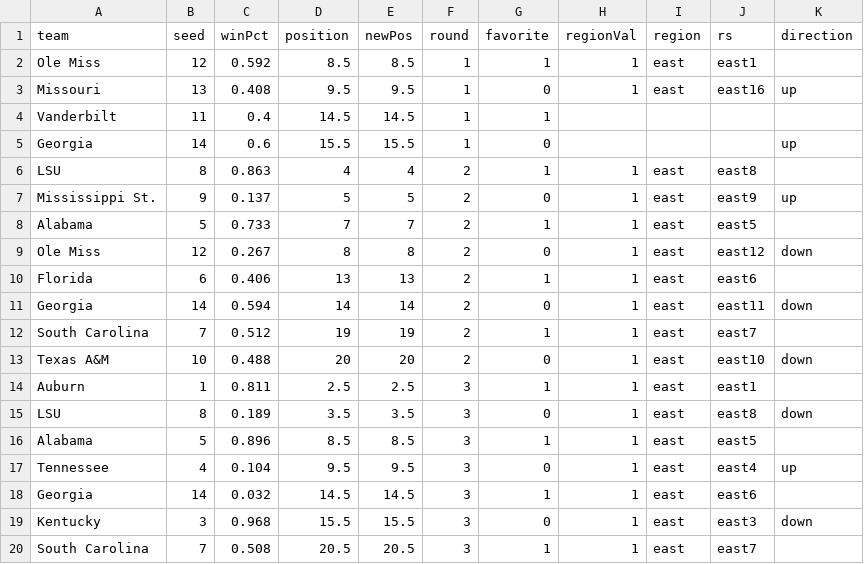
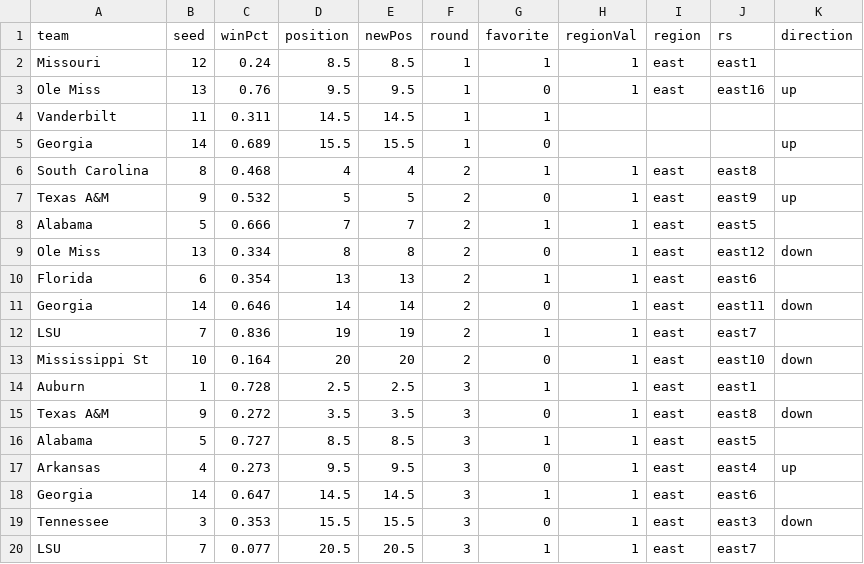
Before and after one commit to gcdean38/maneater, a CSV file: secBracket22.csv, drawn as a sheet; only a part is shown; the diff covers the shown part only.

Commit message:
SEC 3/6 updates

```diff
--- a/secBracket22.csv
+++ b/secBracket22.csv
@@ -1,20 +1,20 @@
 team,seed,winPct,position,newPos,round,favorite,regionVal,region,rs,direction
-Ole Miss,12,0.592,8.5,8.5,1,1,1,east,east1,
-Missouri,13,0.408,9.5,9.5,1,0,1,east,east16,up
-Vanderbilt,11,0.4,14.5,14.5,1,1,,,,
-Georgia,14,0.6,15.5,15.5,1,0,,,,up
-LSU,8,0.863,4,4,2,1,1,east,east8,
-Mississippi St.,9,0.137,5,5,2,0,1,east,east9,up
-Alabama,5,0.733,7,7,2,1,1,east,east5,
-Ole Miss,12,0.267,8,8,2,0,1,east,east12,down
-Florida,6,0.406,13,13,2,1,1,east,east6,
-Georgia,14,0.594,14,14,2,0,1,east,east11,down
-South Carolina,7,0.512,19,19,2,1,1,east,east7,
-Texas A&M,10,0.488,20,20,2,0,1,east,east10,down
-Auburn,1,0.811,2.5,2.5,3,1,1,east,east1,
-LSU,8,0.189,3.5,3.5,3,0,1,east,east8,down
-Alabama,5,0.896,8.5,8.5,3,1,1,east,east5,
-Tennessee,4,0.104,9.5,9.5,3,0,1,east,east4,up
-Georgia,14,0.032,14.5,14.5,3,1,1,east,east6,
-Kentucky,3,0.968,15.5,15.5,3,0,1,east,east3,down
-South Carolina,7,0.508,20.5,20.5,3,1,1,east,east7,
+Missouri,12,0.24,8.5,8.5,1,1,1,east,east1,
+Ole Miss,13,0.76,9.5,9.5,1,0,1,east,east16,up
+Vanderbilt,11,0.311,14.5,14.5,1,1,,,,
+Georgia,14,0.689,15.5,15.5,1,0,,,,up
+South Carolina,8,0.468,4,4,2,1,1,east,east8,
+Texas A&M,9,0.532,5,5,2,0,1,east,east9,up
+Alabama,5,0.666,7,7,2,1,1,east,east5,
+Ole Miss,13,0.334,8,8,2,0,1,east,east12,down
+Florida,6,0.354,13,13,2,1,1,east,east6,
+Georgia,14,0.646,14,14,2,0,1,east,east11,down
+LSU,7,0.836,19,19,2,1,1,east,east7,
+Mississippi St,10,0.164,20,20,2,0,1,east,east10,down
+Auburn,1,0.728,2.5,2.5,3,1,1,east,east1,
+Texas A&M,9,0.272,3.5,3.5,3,0,1,east,east8,down
+Alabama,5,0.727,8.5,8.5,3,1,1,east,east5,
+Arkansas,4,0.273,9.5,9.5,3,0,1,east,east4,up
+Georgia,14,0.647,14.5,14.5,3,1,1,east,east6,
+Tennessee,3,0.353,15.5,15.5,3,0,1,east,east3,down
+LSU,7,0.077,20.5,20.5,3,1,1,east,east7,
```
Also changed, not shown: 14 edited cells elsewhere in this file.
